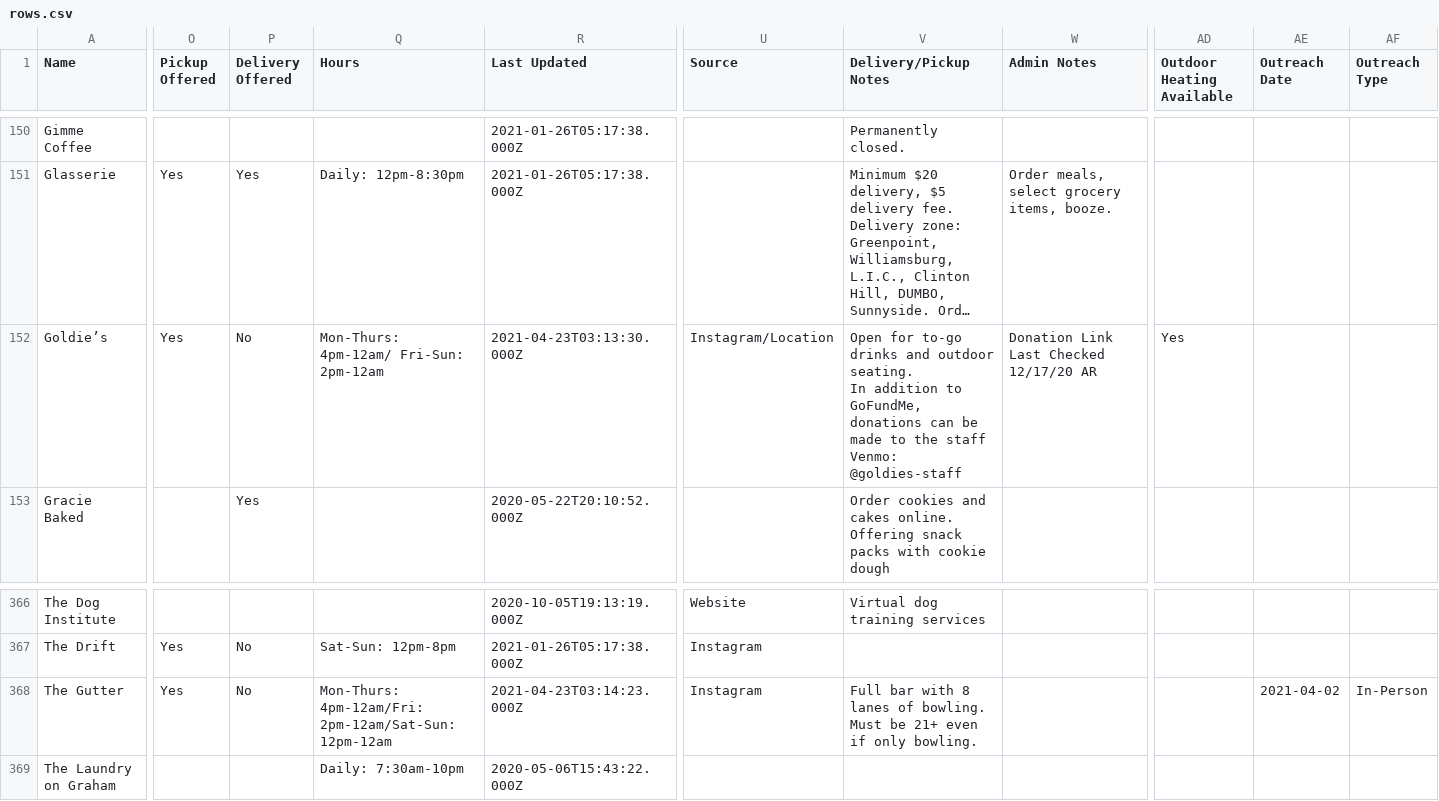
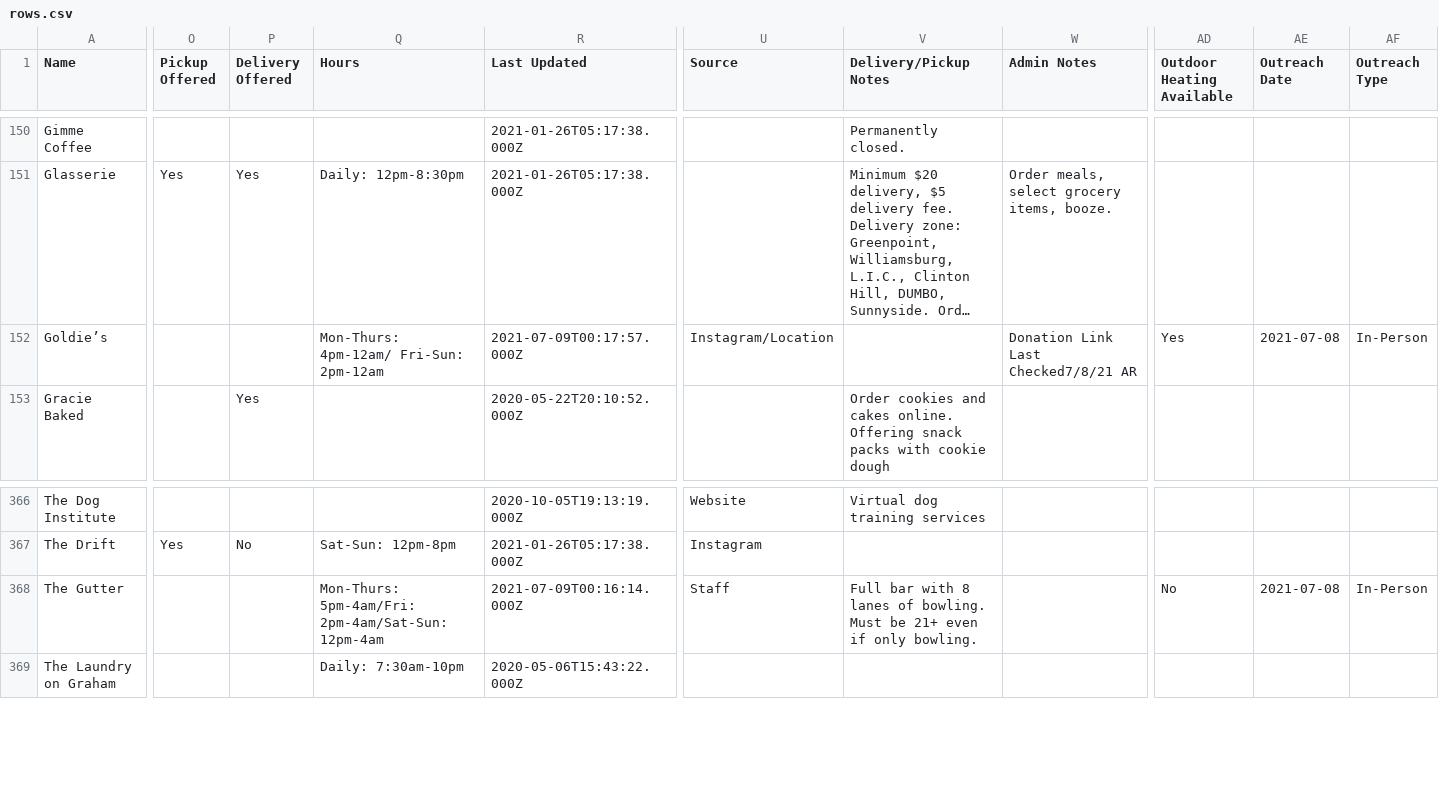
Before and after one commit to BetaNYC/open-business-directory, a CSV file: data/rows.csv, drawn as a sheet; only a part is shown, gaps mark what is left out; long unchanged cells end in …; ↵ is a line break in a cell; the diff covers the shown part only; the diff names each change by its address in the sheet, - before the commit and + after, or states it on an @@ line.

Commit message:
Update rows.csv

```diff
--- a/data/rows.csv
+++ b/data/rows.csv
-O152 (Pickup Offered): Yes
+O152 (Pickup Offered): (empty)
-P152 (Delivery Offered): No
+P152 (Delivery Offered): (empty)
-R152 (Last Updated): 2021-04-23T03:13:30.000Z
+R152 (Last Updated): 2021-07-09T00:17:57.000Z
-V152 (Delivery/Pickup Notes): Open for to-go drinks and outdoor seating. ↵ In addition to GoFundMe, donations can be made to the staff Venmo: @goldies-staff
+V152 (Delivery/Pickup Notes): (empty)
-W152 (Admin Notes): Donation Link Last Checked 12/17/20 AR
+W152 (Admin Notes): Donation Link Last Checked7/8/21 AR
-AE152 (Outreach Date): (empty)
+AE152 (Outreach Date): 2021-07-08
-AF152 (Outreach Type): (empty)
+AF152 (Outreach Type): In-Person
-O368 (Pickup Offered): Yes
+O368 (Pickup Offered): (empty)
-P368 (Delivery Offered): No
+P368 (Delivery Offered): (empty)
-Q368 (Hours): Mon-Thurs: 4pm-12am/Fri: 2pm-12am/Sat-Sun: 12pm-12am
+Q368 (Hours): Mon-Thurs: 5pm-4am/Fri: 2pm-4am/Sat-Sun: 12pm-4am
-R368 (Last Updated): 2021-04-23T03:14:23.000Z
+R368 (Last Updated): 2021-07-09T00:16:14.000Z
-U368 (Source): Instagram
+U368 (Source): Staff
-AD368 (Outdoor Heating Available): (empty)
+AD368 (Outdoor Heating Available): No
-AE368 (Outreach Date): 2021-04-02
+AE368 (Outreach Date): 2021-07-08
```
Also changed, not shown: 1 edited cell elsewhere in this file.
